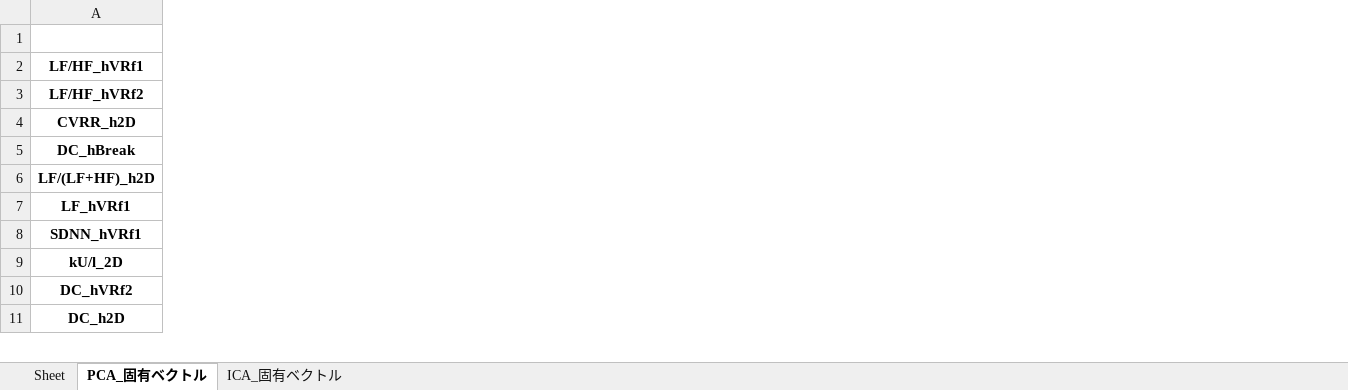
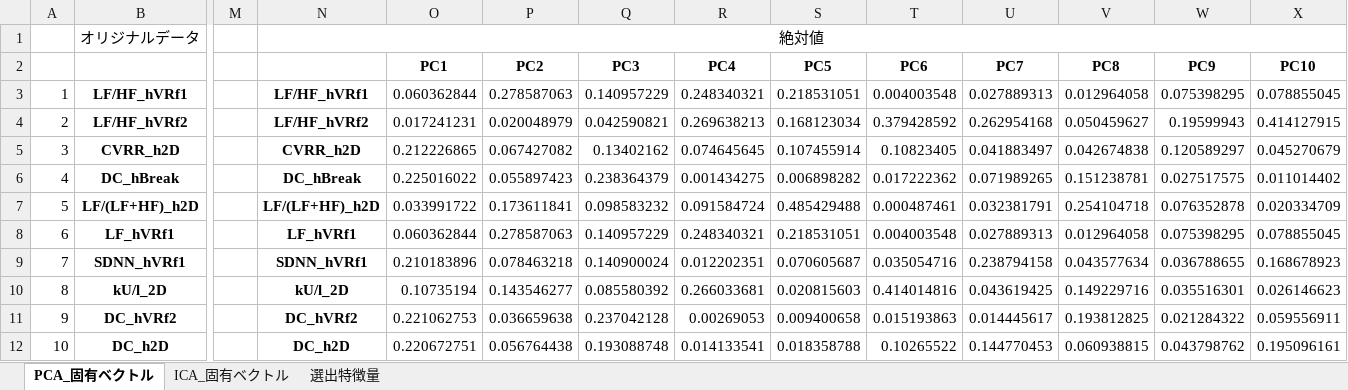
Before and after one commit to Shiba-You/irides_kyoto, an Excel workbook: results/04_pickup_params/220607_集計.xlsx, sheet PCA_固有ベクトル, drawn as a sheet; only a part is shown, gaps mark what is left out; values as stored, in another font and other column widths than the file's, no borders; conditional formats not drawn; addresses are those after the commit; rows hold the shown columns only; the diff names each change by its address in the sheet, - before the commit and + after, or states it on an @@ line.

```diff
--- a/results/04_pickup_params/220607_集計.xlsx (sheet PCA_固有ベクトル)
+++ b/results/04_pickup_params/220607_集計.xlsx (sheet PCA_固有ベクトル)
-sheet tab: Sheet
+sheet tab: 選出特徴量
+column A, rows 3-12: 1 | 2 | 3 | 4 | 5 | 6 | 7 | 8 | 9 | 10
+column M, empty
+column N, rows 3-12: LF/HF_hVRf1 | LF/HF_hVRf2 | CVRR_h2D | DC_hBreak | LF/(LF+HF)_h2D | LF_hVRf1 | SDNN_hVRf1 | kU/l_2D | DC_hVRf2 | DC_h2D
+column O, rows 2-12: PC1 | 0.060362844 | 0.017241231 | 0.212226865 | 0.225016022 | 0.033991722 | 0.060362844 | 0.210183896 | 0.10735194 | 0.221062753 | 0.220672751
+column P, rows 2-12: PC2 | 0.278587063 | 0.020048979 | 0.067427082 | 0.055897423 | 0.173611841 | 0.278587063 | 0.078463218 | 0.143546277 | 0.036659638 | 0.056764438
+column Q, rows 2-12: PC3 | 0.140957229 | 0.042590821 | 0.13402162 | 0.238364379 | 0.098583232 | 0.140957229 | 0.140900024 | 0.085580392 | 0.237042128 | 0.193088748
+column R, rows 2-12: PC4 | 0.248340321 | 0.269638213 | 0.074645645 | 0.001434275 | 0.091584724 | 0.248340321 | 0.012202351 | 0.266033681 | 0.00269053 | 0.014133541
+column S, rows 2-12: PC5 | 0.218531051 | 0.168123034 | 0.107455914 | 0.006898282 | 0.485429488 | 0.218531051 | 0.070605687 | 0.020815603 | 0.009400658 | 0.018358788
+column T, rows 2-12: PC6 | 0.004003548 | 0.379428592 | 0.10823405 | 0.017222362 | 0.000487461 | 0.004003548 | 0.035054716 | 0.414014816 | 0.015193863 | 0.10265522
+column U, rows 2-12: PC7 | 0.027889313 | 0.262954168 | 0.041883497 | 0.071989265 | 0.032381791 | 0.027889313 | 0.238794158 | 0.043619425 | 0.014445617 | 0.144770453
+column V, rows 2-12: PC8 | 0.012964058 | 0.050459627 | 0.042674838 | 0.151238781 | 0.254104718 | 0.012964058 | 0.043577634 | 0.149229716 | 0.193812825 | 0.060938815
+column W, rows 2-12: PC9 | 0.075398295 | 0.19599943 | 0.120589297 | 0.027517575 | 0.076352878 | 0.075398295 | 0.036788655 | 0.035516301 | 0.021284322 | 0.043798762
+column X, rows 2-12: PC10 | 0.078855045 | 0.414127915 | 0.045270679 | 0.011014402 | 0.020334709 | 0.078855045 | 0.168678923 | 0.026146623 | 0.059556911 | 0.195096161
+row 1:  | オリジナルデータ |  | 絶対値
```
Also changed, not shown: sheet ICA_固有ベクトル, 26 other files.
